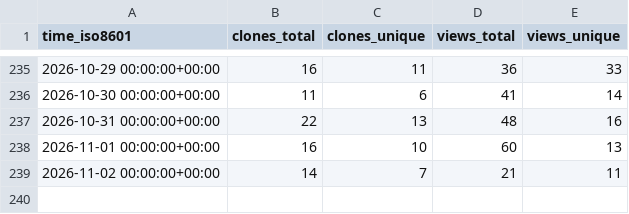
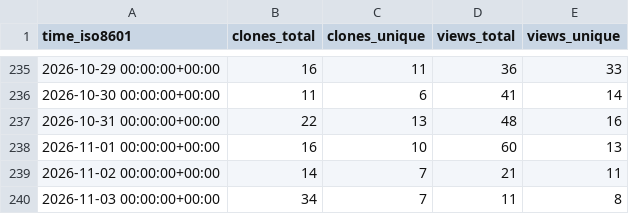
Before and after one commit to drexjj/sbitx, a CSV file: drexjj/sbitx/ghrs-data/views_clones_aggregate.csv, drawn as a sheet; only a part is shown, gaps mark what is left out.

```diff
--- a/drexjj/sbitx/ghrs-data/views_clones_aggregate.csv
+++ b/drexjj/sbitx/ghrs-data/views_clones_aggregate.csv
@@ -239 +239,2 @@ time_iso8601,clones_total,clones_unique,views_total,views_unique
 2026-11-02 00:00:00+00:00,14,7,21,11
+2026-11-03 00:00:00+00:00,34,7,11,8
```
Also changed, not shown: 1 other file.
